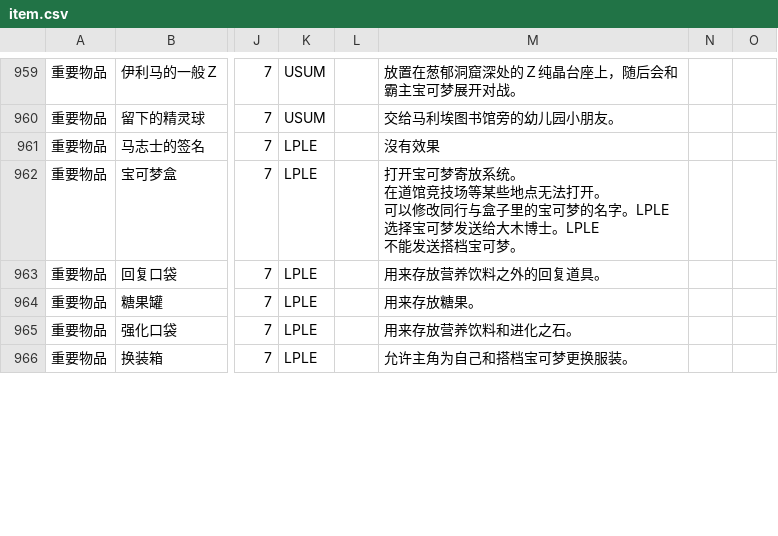
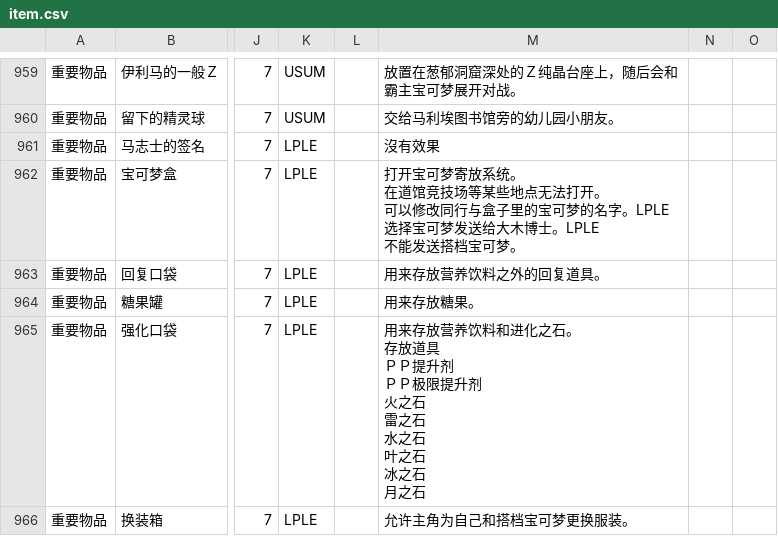
Before and after one commit to Dumeng/pm-dataset, a CSV file: dataset/item.csv, drawn as a sheet; only a part is shown, gaps mark what is left out; ↵ is a line break in a cell; the diff covers the shown part only; the diff names each change by its address in the sheet, - before the commit and + after, or states it on an @@ line.

```diff
--- a/dataset/item.csv
+++ b/dataset/item.csv
-M965: 用来存放营养饮料和进化之石。
+M965: 用来存放营养饮料和进化之石。 ↵ 存放道具 ↵ ＰＰ提升剂 ↵ ＰＰ极限提升剂 ↵ 火之石 ↵ 雷之石 ↵ 水之石 ↵ 叶之石 ↵ 冰之石 ↵ 月之石
```
Also changed, not shown: 2 edited cells elsewhere in this file.
